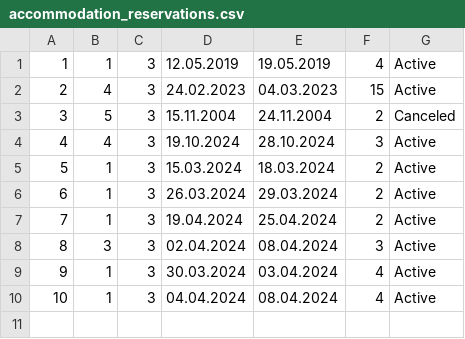
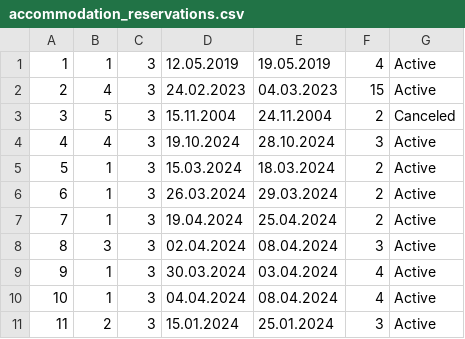
Before and after one commit to kzi-nastava/sims-ra-2024-group-6-team-a, a CSV file: Resources/Data/accommodation_reservations.csv, drawn as a sheet; the diff names each change by its address in the sheet, - before the commit and + after, or states it on an @@ line.

```diff
--- a/Resources/Data/accommodation_reservations.csv
+++ b/Resources/Data/accommodation_reservations.csv
+row 11: 11 | 2 | 3 | 15.01.2024 | 25.01.2024 | 3 | Active
```
Also changed, not shown: 4 other files.
